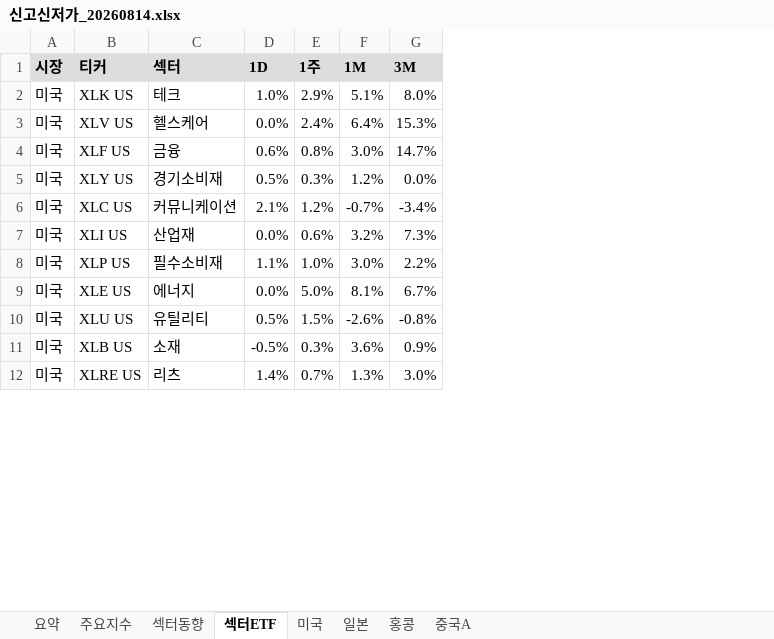
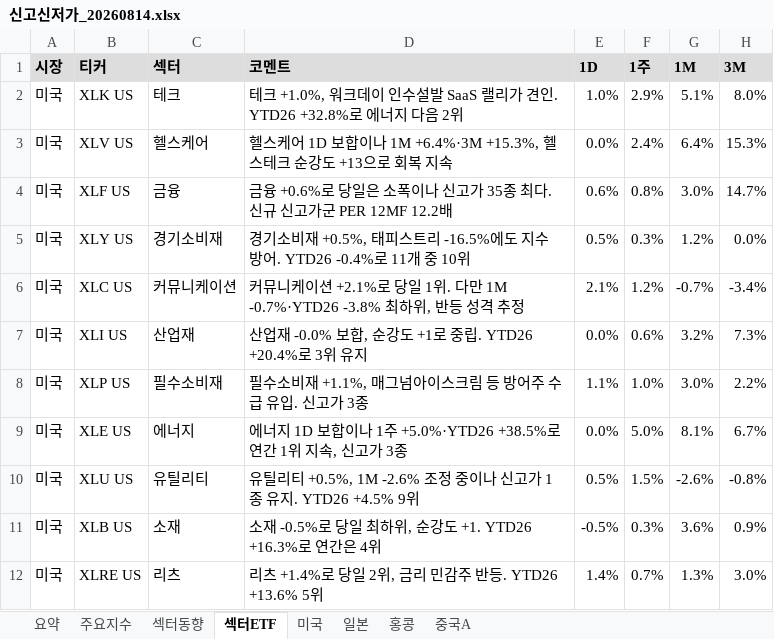
Before and after one commit to cm1n/highlowscreen, an Excel workbook: 신고신저가_20260814.xlsx, sheet 섹터ETF, drawn as a sheet; only a part is shown; values as stored, in another font and other column widths than the file's, no borders; conditional formats not drawn; the diff names each change by its address in the sheet, - before the commit and + after, or states it on an @@ line.

```diff
--- a/신고신저가_20260814.xlsx (sheet 섹터ETF)
+++ b/신고신저가_20260814.xlsx (sheet 섹터ETF)
+column D (코멘트), rows 2-12: 테크 +1.0%, 워크데이 인수설발 SaaS 랠리가 견인. YTD26 +32.8%로 에너지 다음 2위 | 헬스케어 1D 보합이나 1M +6.4%·3M +15.3%, 헬스테크 순강도 +13으로 회복 지속 | 금융 +0.6%로 당일은 소폭이나 신고가 35종 최다. 신규 신고가군 PER 12MF 12.2배 | 경기소비재 +0.5%, 태피스트리 -16.5%에도 지수 방어. YTD26 -0.4%로 11개 중 10위 | 커뮤니케이션 +2.1%로 당일 1위. 다만 1M -0.7%·YTD26 -3.8% 최하위, 반등 성격 추정 | 산업재 -0.0% 보합, 순강도 +1로 중립. YTD26 +20.4%로 3위 유지 | 필수소비재 +1.1%, 매그넘아이스크림 등 방어주 수급 유입. 신고가 3종 | 에너지 1D 보합이나 1주 +5.0%·YTD26 +38.5%로 연간 1위 지속, 신고가 3종 | 유틸리티 +0.5%, 1M -2.6% 조정 중이나 신고가 1종 유지. YTD26 +4.5% 9위 | 소재 -0.5%로 당일 최하위, 순강도 +1. YTD26 +16.3%로 연간은 4위 | 리츠 +1.4%로 당일 2위, 금리 민감주 반등. YTD26 +13.6% 5위
```
Also changed, not shown: sheet 미국, sheet 요약, sheet 홍콩, sheet 중국A, 1 other file.
